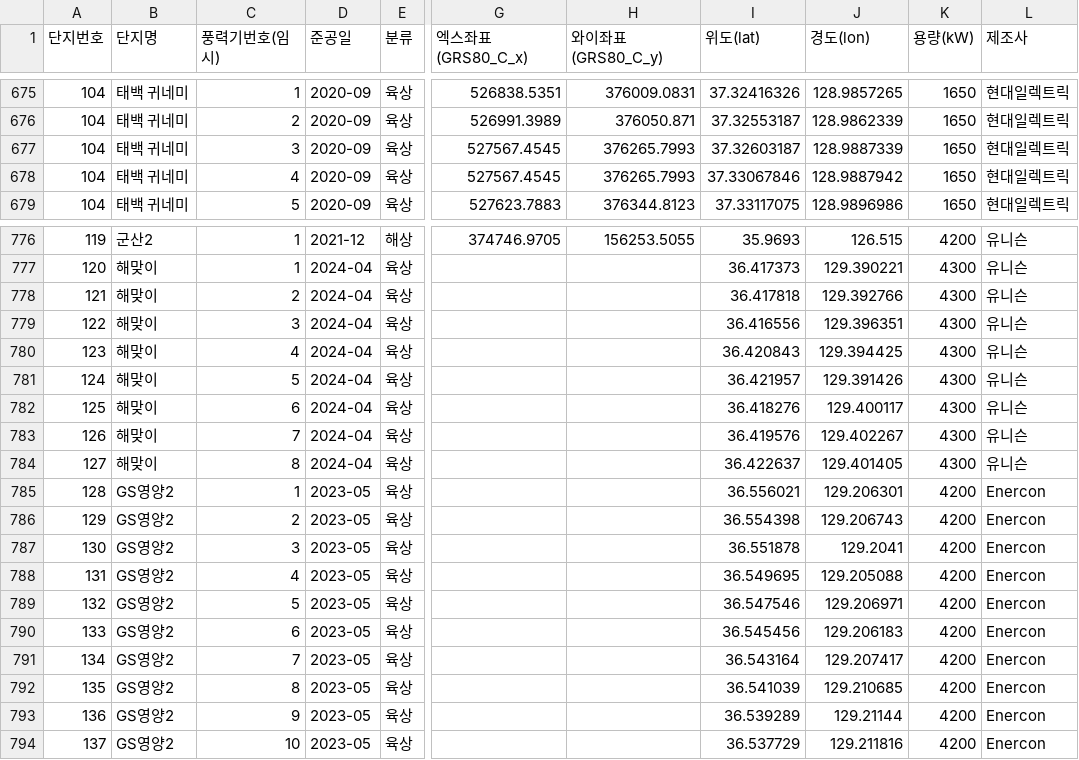
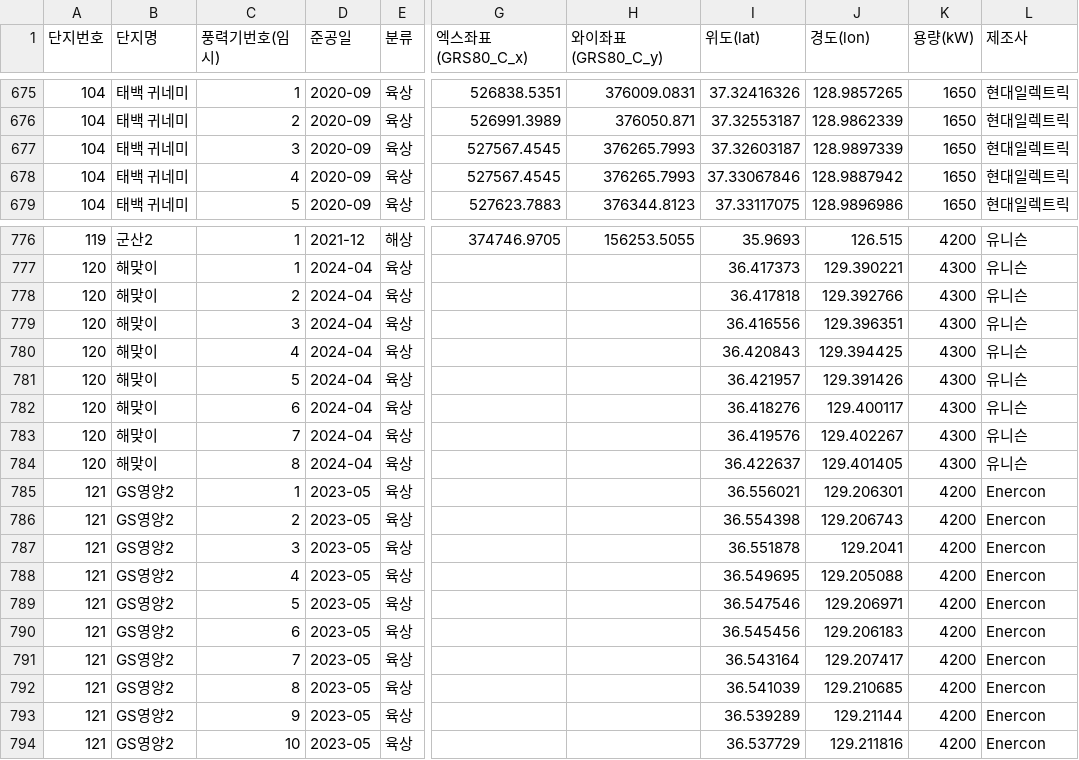
Before and after one commit to Jang1117/wind, a CSV file: windfarm_data.csv, drawn as a sheet; only a part is shown, gaps mark what is left out; the diff names each change by its address in the sheet, - before the commit and + after, or states it on an @@ line.

Commit message:
Update windfarm_data.csv

```diff
--- a/windfarm_data.csv
+++ b/windfarm_data.csv
-J677 (경도(lon)): 128.9887339
+J677 (경도(lon)): 128.9897339
-A778 (단지번호): 121
+A778 (단지번호): 120
-A779 (단지번호): 122
+A779 (단지번호): 120
-A780 (단지번호): 123
+A780 (단지번호): 120
-A781 (단지번호): 124
+A781 (단지번호): 120
-A782 (단지번호): 125
+A782 (단지번호): 120
-A783 (단지번호): 126
+A783 (단지번호): 120
-A784 (단지번호): 127
+A784 (단지번호): 120
-A785 (단지번호): 128
+A785 (단지번호): 121
-A786 (단지번호): 129
+A786 (단지번호): 121
-A787 (단지번호): 130
+A787 (단지번호): 121
-A788 (단지번호): 131
+A788 (단지번호): 121
-A789 (단지번호): 132
+A789 (단지번호): 121
-A790 (단지번호): 133
+A790 (단지번호): 121
-A791 (단지번호): 134
+A791 (단지번호): 121
-A792 (단지번호): 135
+A792 (단지번호): 121
-A793 (단지번호): 136
+A793 (단지번호): 121
-A794 (단지번호): 137
+A794 (단지번호): 121
```
